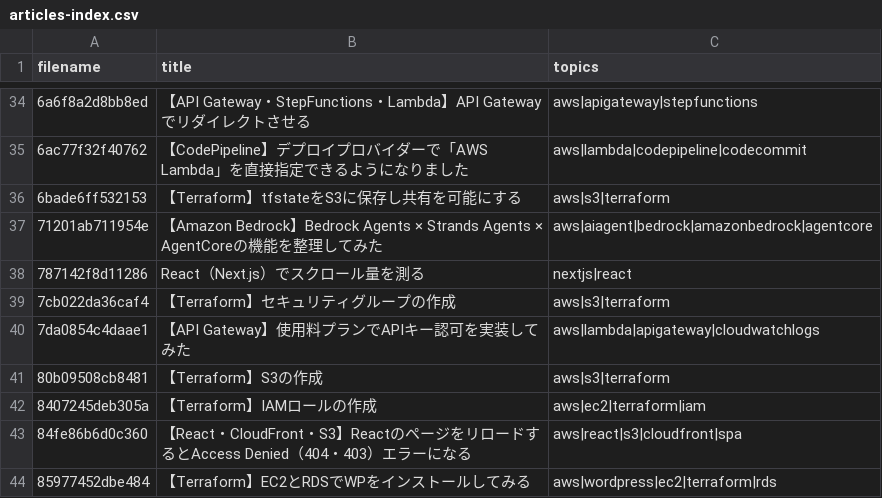
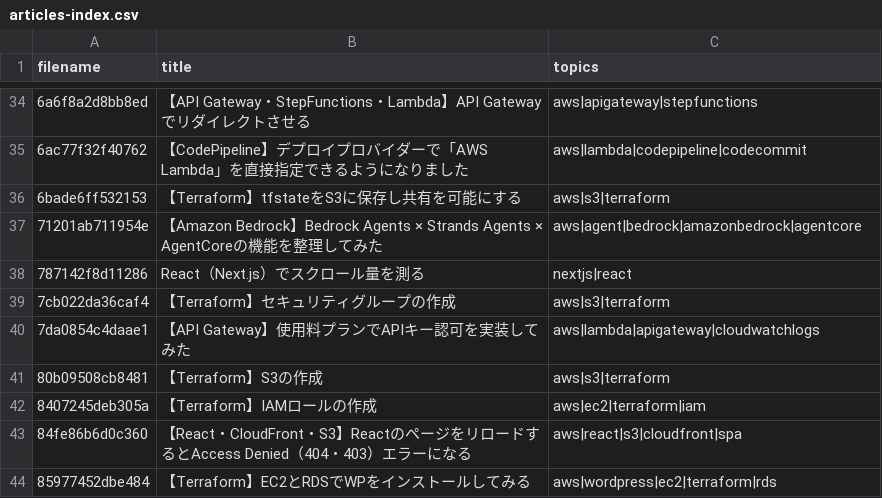
Before and after one commit to ohishi-Ta/Zenn, a CSV file: public/articles-index.csv, drawn as a sheet; only a part is shown, gaps mark what is left out.

```diff
--- a/public/articles-index.csv
+++ b/public/articles-index.csv
@@ -36,3 +36,3 @@
 6bade6ff532153,【Terraform】tfstateをS3に保存し共有を可能にする,aws|s3|terraform
-71201ab711954e,【Amazon Bedrock】Bedrock Agents × Strands Agents × AgentCoreの機能を整理してみた,aws|aiagent|bedrock|amazonbedrock|agentcore
+71201ab711954e,【Amazon Bedrock】Bedrock Agents × Strands Agents × AgentCoreの機能を整理してみた,aws|agent|bedrock|amazonbedrock|agentcore
 787142f8d11286,React（Next.js）でスクロール量を測る,nextjs|react
```
Also changed, not shown: 1 other file.
